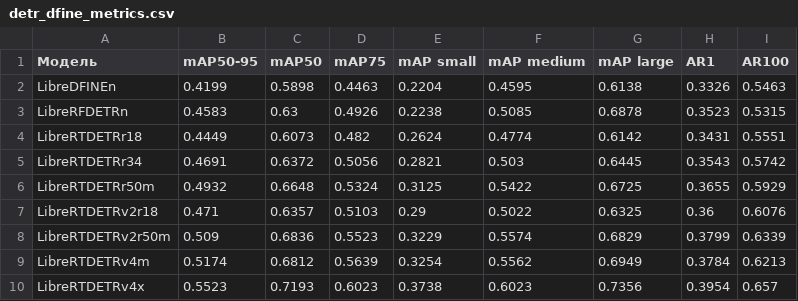
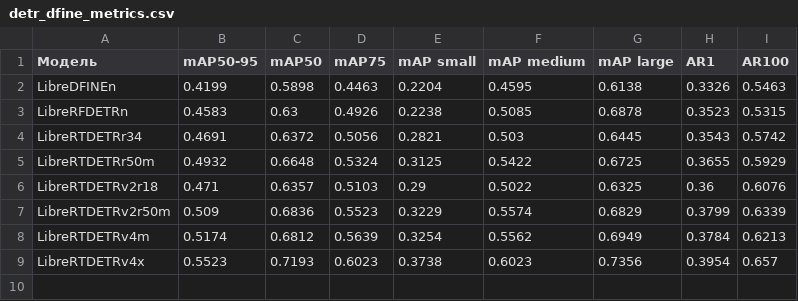
Before and after one commit to GhostD00m/Practice2026, a CSV file: results/detr_dfine_metrics.csv, drawn as a sheet.

```diff
--- a/results/detr_dfine_metrics.csv
+++ b/results/detr_dfine_metrics.csv
@@ -3,3 +3,2 @@ LibreDFINEn,0.4199,0.5898,0.4463,0.2204,0.4595,0.6138,0.3326,0.5463
 LibreRFDETRn,0.4583,0.63,0.4926,0.2238,0.5085,0.6878,0.3523,0.5315
-LibreRTDETRr18,0.4449,0.6073,0.482,0.2624,0.4774,0.6142,0.3431,0.5551
 LibreRTDETRr34,0.4691,0.6372,0.5056,0.2821,0.503,0.6445,0.3543,0.5742
```
Also changed, not shown: 34 other files.
